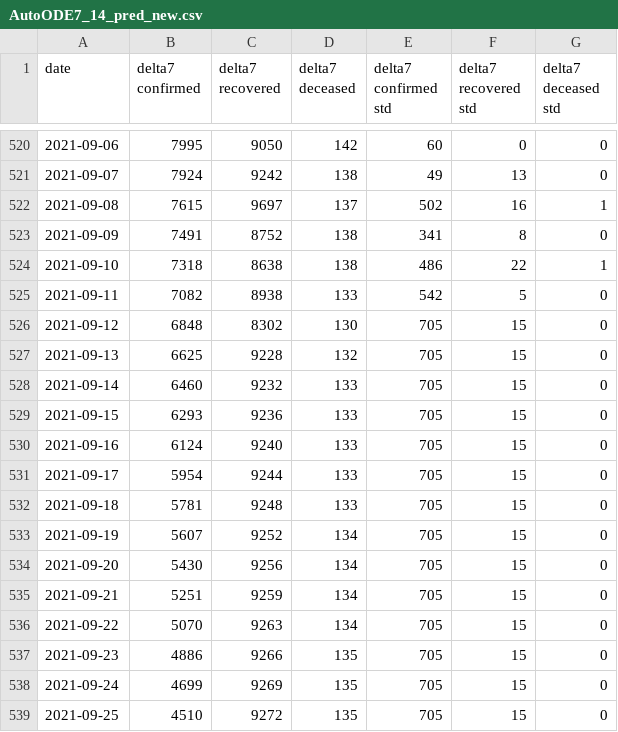
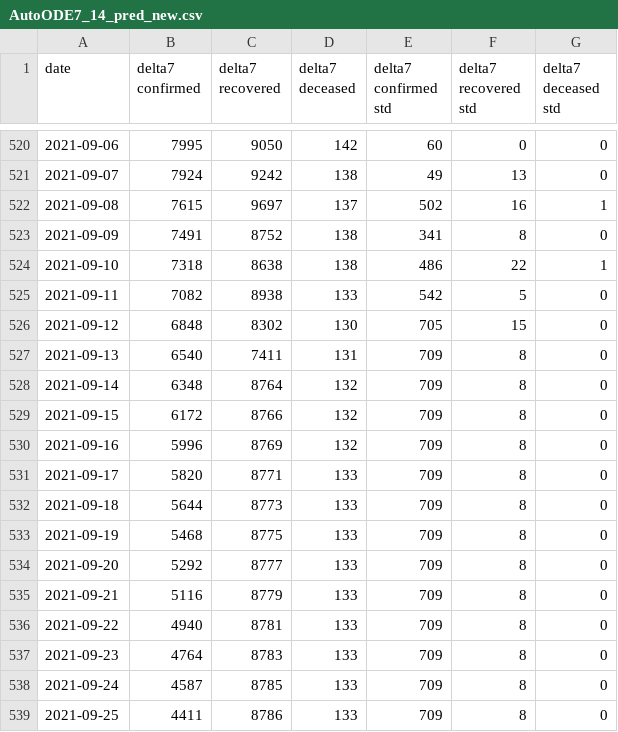
Before and after one commit to ashish0911/covid_data, a CSV file: AutoODE7_14_pred_new.csv, drawn as a sheet; only a part is shown, gaps mark what is left out; the diff covers the shown part only.

```diff
--- a/AutoODE7_14_pred_new.csv
+++ b/AutoODE7_14_pred_new.csv
@@ -526,14 +526,14 @@ date,delta7 confirmed,delta7 recovered,delta7 deceased,delta7 confirmed std,delt
 2021-09-12,6848,8302,130,705,15,0
-2021-09-13,6625,9228,132,705,15,0
-2021-09-14,6460,9232,133,705,15,0
-2021-09-15,6293,9236,133,705,15,0
-2021-09-16,6124,9240,133,705,15,0
-2021-09-17,5954,9244,133,705,15,0
-2021-09-18,5781,9248,133,705,15,0
-2021-09-19,5607,9252,134,705,15,0
-2021-09-20,5430,9256,134,705,15,0
-2021-09-21,5251,9259,134,705,15,0
-2021-09-22,5070,9263,134,705,15,0
-2021-09-23,4886,9266,135,705,15,0
-2021-09-24,4699,9269,135,705,15,0
-2021-09-25,4510,9272,135,705,15,0
+2021-09-13,6540,7411,131,709,8,0
+2021-09-14,6348,8764,132,709,8,0
+2021-09-15,6172,8766,132,709,8,0
+2021-09-16,5996,8769,132,709,8,0
+2021-09-17,5820,8771,133,709,8,0
+2021-09-18,5644,8773,133,709,8,0
+2021-09-19,5468,8775,133,709,8,0
+2021-09-20,5292,8777,133,709,8,0
+2021-09-21,5116,8779,133,709,8,0
+2021-09-22,4940,8781,133,709,8,0
+2021-09-23,4764,8783,133,709,8,0
+2021-09-24,4587,8785,133,709,8,0
+2021-09-25,4411,8786,133,709,8,0
```
Also changed, not shown: 1 added row elsewhere in this file, AutoODE7_21_pred_new.csv, AutoODE7_7_pred_new.csv, 3 other files.
